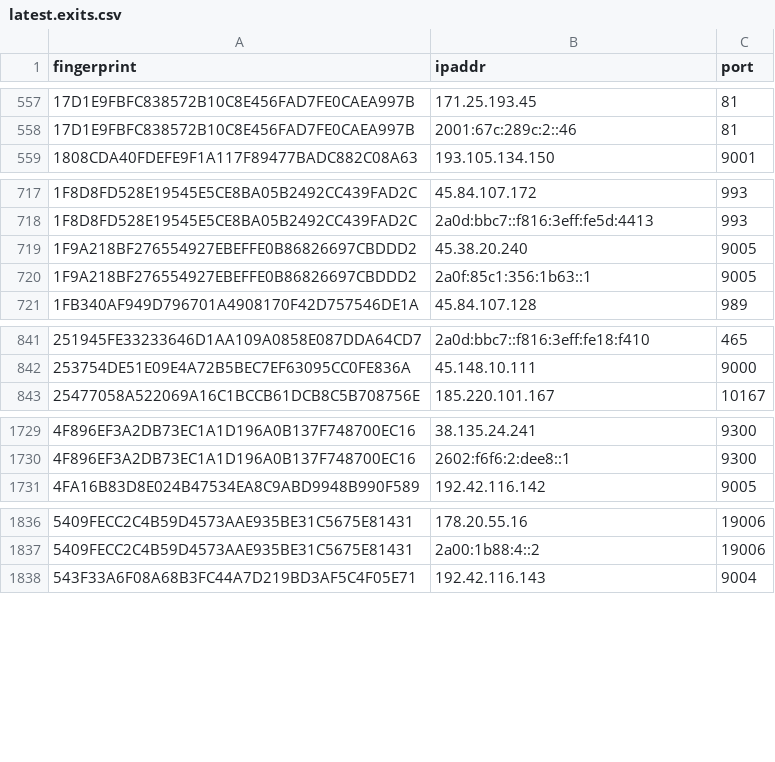
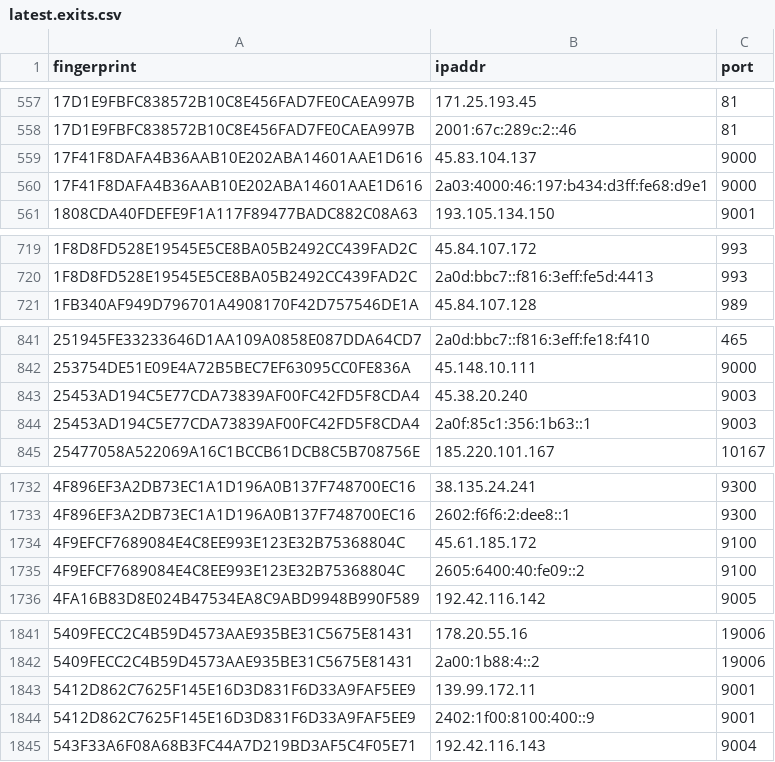
Before and after one commit to sec-js/tor-nodes, a CSV file: latest.exits.csv, drawn as a sheet; only a part is shown, gaps mark what is left out; removed rows and columns are numbered as before the commit, all else as after; the diff covers the shown part only; the diff names each change by its address in the sheet, - before the commit and + after, or states it on an @@ line.

```diff
--- a/latest.exits.csv
+++ b/latest.exits.csv
+row 559: 17F41F8DAFA4B36AAB10E202ABA14601AAE1D616 | 45.83.104.137 | 9000
+row 560: 17F41F8DAFA4B36AAB10E202ABA14601AAE1D616 | 2a03:4000:46:197:b434:d3ff:fe68:d9e1 | 9000
-row 719: 1F9A218BF276554927EBEFFE0B86826697CBDDD2 | 45.38.20.240 | 9005
-row 720: 1F9A218BF276554927EBEFFE0B86826697CBDDD2 | 2a0f:85c1:356:1b63::1 | 9005
+row 843: 25453AD194C5E77CDA73839AF00FC42FD5F8CDA4 | 45.38.20.240 | 9003
+row 844: 25453AD194C5E77CDA73839AF00FC42FD5F8CDA4 | 2a0f:85c1:356:1b63::1 | 9003
+row 1734: 4F9EFCF7689084E4C8EE993E123E32B75368804C | 45.61.185.172 | 9100
+row 1735: 4F9EFCF7689084E4C8EE993E123E32B75368804C | 2605:6400:40:fe09::2 | 9100
+row 1843: 5412D862C7625F145E16D3D831F6D33A9FAF5EE9 | 139.99.172.11 | 9001
+row 1844: 5412D862C7625F145E16D3D831F6D33A9FAF5EE9 | 2402:1f00:8100:400::9 | 9001
```
Also changed, not shown: 12 added rows and 4 removed rows elsewhere in this file, latest.all.csv, latest.guards.csv.
